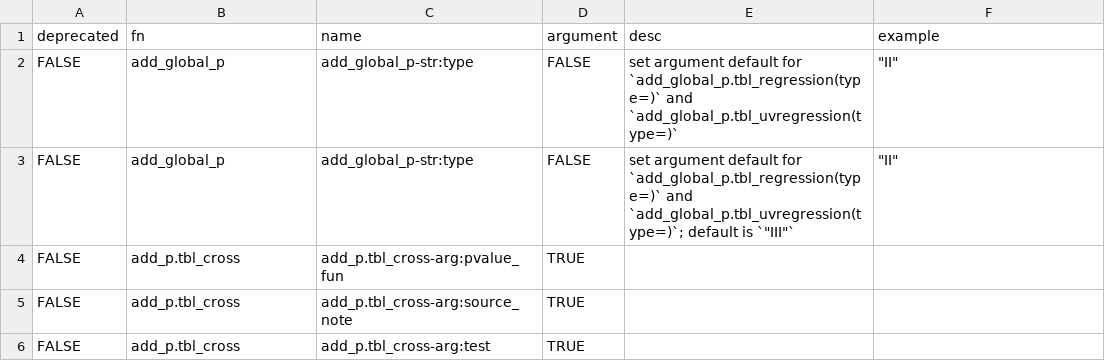
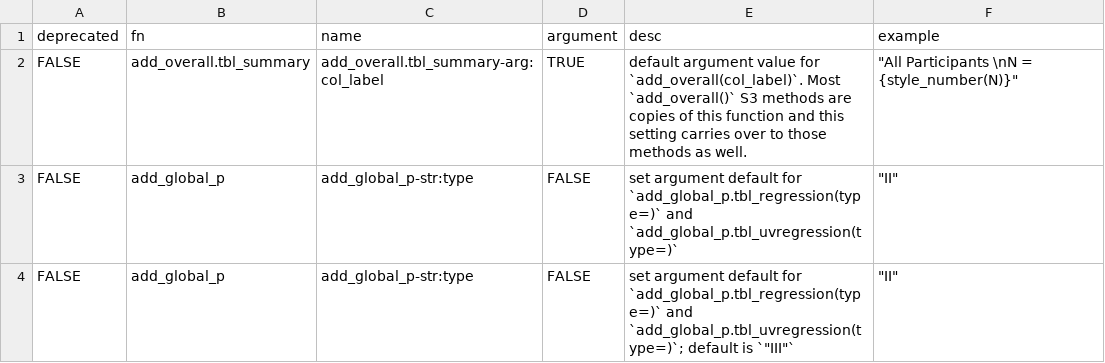
Before and after one commit to ddsjoberg/gtsummary, a CSV file: data-raw/gtsummary_theme_elements.csv, drawn as a sheet; only a part is shown; the shorter side is filled out with more unchanged rows.

Commit message:
Added `add_overall(col_label)` theme element

```diff
--- a/data-raw/gtsummary_theme_elements.csv
+++ b/data-raw/gtsummary_theme_elements.csv
@@ -1,2 +1,3 @@
 deprecated,fn,name,argument,desc,example
+FALSE,add_overall.tbl_summary,add_overall.tbl_summary-arg:col_label,TRUE,default argument value for `add_overall(col_label)`. Most `add_overall()` S3 methods are copies of this function and this setting carries over to those methods as well.,"""All Participants  \nN = {style_number(N)}"""
 FALSE,add_global_p,add_global_p-str:type,FALSE,set argument default for `add_global_p.tbl_regression(type=)` and `add_global_p.tbl_uvregression(type=)`,"""II"""
```
Also changed, not shown: 5 other files.
